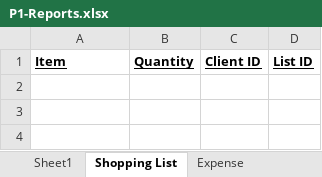
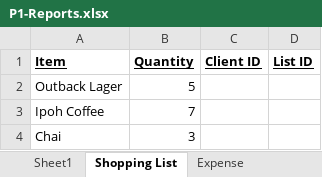
Before and after one commit to 210927-Reston-UiPath/Gallaway_A-P1, an Excel workbook: P1-Rosa/P1-Reports.xlsx, sheet Shopping List, drawn as a sheet; values as stored, in another font and other column widths than the file's, no borders; the diff names each change by its address in the sheet, - before the commit and + after, or states it on an @@ line.

```diff
--- a/P1-Rosa/P1-Reports.xlsx (sheet Shopping List)
+++ b/P1-Rosa/P1-Reports.xlsx (sheet Shopping List)
+row 2: Outback Lager | 5
+row 3: Ipoh Coffee | 7
+row 4: Chai | 3
```
Also changed, not shown: sheet Expense, 20 other files.
